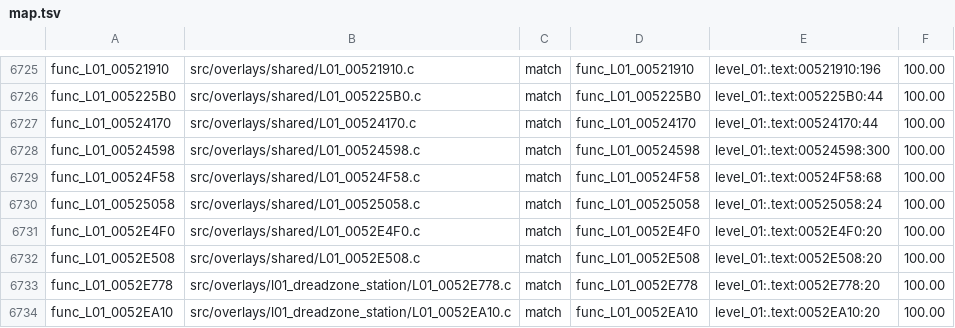
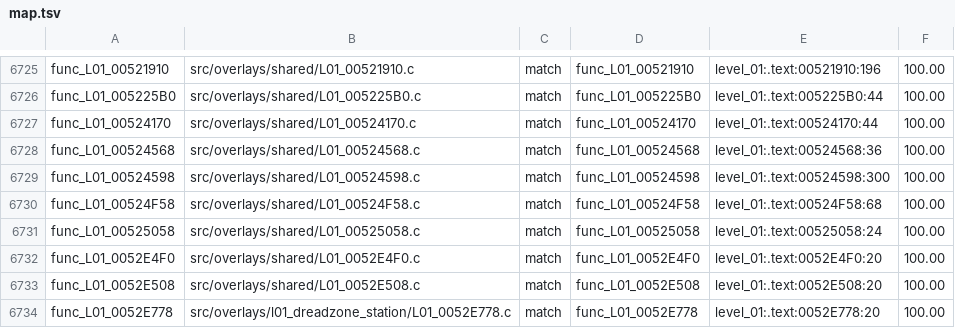
Before and after one commit to OpenRAC/rac4-decomp, a TSV file: config/us/map.tsv, drawn as a sheet; only a part is shown, gaps mark what is left out; the shorter side is filled out with more unchanged rows.

```diff
--- a/config/us/map.tsv
+++ b/config/us/map.tsv
@@ -6727,2 +6727,3 @@ func_L01_005225B0	src/overlays/shared/L01_005225B0.c	match	func_L01_005225B0	lev
 func_L01_00524170	src/overlays/shared/L01_00524170.c	match	func_L01_00524170	level_01:.text:00524170:44	100.00
+func_L01_00524568	src/overlays/shared/L01_00524568.c	match	func_L01_00524568	level_01:.text:00524568:36	100.00
 func_L01_00524598	src/overlays/shared/L01_00524598.c	match	func_L01_00524598	level_01:.text:00524598:300	100.00
```
Also changed, not shown: config/pal/map.tsv, 4 other files.
